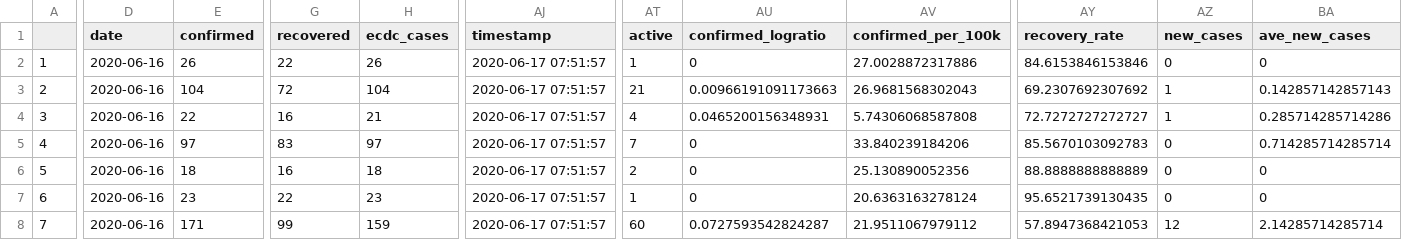
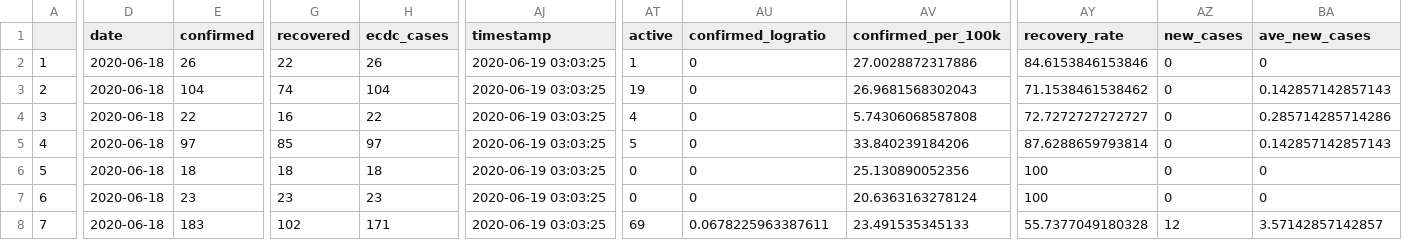
Before and after one commit to yohance-nicholas/Developing-Data-Products, a CSV file: caricom_today.csv, drawn as a sheet; only a part is shown, gaps mark what is left out; the diff covers the shown part only; the diff names each change by its address in the sheet, - before the commit and + after, or states it on an @@ line.

```diff
--- a/caricom_today.csv
+++ b/caricom_today.csv
-D2:D8 (date): 2020-06-16
+D2:D8 (date): 2020-06-18
-AJ2:AJ8 (timestamp): 2020-06-17 07:51:57
+AJ2:AJ8 (timestamp): 2020-06-19 03:03:25
-G3 (recovered): 72
+G3 (recovered): 74
-AT3 (active): 21
+AT3 (active): 19
-AU3 (confirmed_logratio): 0.00966191091173663
+AU3 (confirmed_logratio): 0
-AY3 (recovery_rate): 69.2307692307692
+AY3 (recovery_rate): 71.1538461538462
-AZ3:AZ4 (new_cases): 1
+AZ3:AZ4 (new_cases): 0
-H4 (ecdc_cases): 21
+H4 (ecdc_cases): 22
-AU4 (confirmed_logratio): 0.0465200156348931
+AU4 (confirmed_logratio): 0
-G5 (recovered): 83
+G5 (recovered): 85
-AT5 (active): 7
+AT5 (active): 5
-AY5 (recovery_rate): 85.5670103092783
+AY5 (recovery_rate): 87.6288659793814
-BA5 (ave_new_cases): 0.714285714285714
+BA5 (ave_new_cases): 0.142857142857143
-G6 (recovered): 16
+G6 (recovered): 18
-AT6 (active): 2
+AT6 (active): 0
-AY6 (recovery_rate): 88.8888888888889
+AY6 (recovery_rate): 100
-G7 (recovered): 22
+G7 (recovered): 23
-AT7 (active): 1
+AT7 (active): 0
-AY7 (recovery_rate): 95.6521739130435
+AY7 (recovery_rate): 100
-E8 (confirmed): 171
+E8 (confirmed): 183
-G8 (recovered): 99
+G8 (recovered): 102
-H8 (ecdc_cases): 159
+H8 (ecdc_cases): 171
-AT8 (active): 60
+AT8 (active): 69
-AU8 (confirmed_logratio): 0.0727593542824287
+AU8 (confirmed_logratio): 0.0678225963387611
-AV8 (confirmed_per_100k): 21.9511067979112
+AV8 (confirmed_per_100k): 23.491535345133
-AY8 (recovery_rate): 57.8947368421053
+AY8 (recovery_rate): 55.7377049180328
-BA8 (ave_new_cases): 2.14285714285714
+BA8 (ave_new_cases): 3.57142857142857
```
Also changed, not shown: 66 edited cells elsewhere in this file, 1. Tidy Data/caricom_covid_regression_data.csv, 1. Tidy Data/caricom_today.csv, 18 other files.
